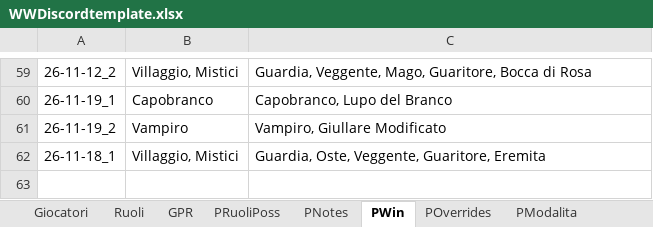
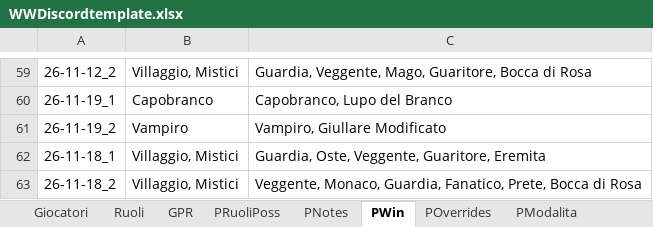
Before and after one commit to FilippoMart/WW-Discord, an Excel workbook: WWDiscordtemplate.xlsx, sheet PWin, drawn as a sheet; only a part is shown, gaps mark what is left out; values as stored, in another font and other column widths than the file's, no borders; the diff names each change by its address in the sheet, - before the commit and + after, or states it on an @@ line.

```diff
--- a/WWDiscordtemplate.xlsx (sheet PWin)
+++ b/WWDiscordtemplate.xlsx (sheet PWin)
+row 63: 26-11-18_2 | Villaggio, Mistici | Veggente, Monaco, Guardia, Fanatico, Prete, Bocca di Rosa
```
Also changed, not shown: sheet GPR, sheet POverrides, sheet Giocatori, sheet PModalita, sheet PNotes, sheet PRuoliPoss, 1 other file.
